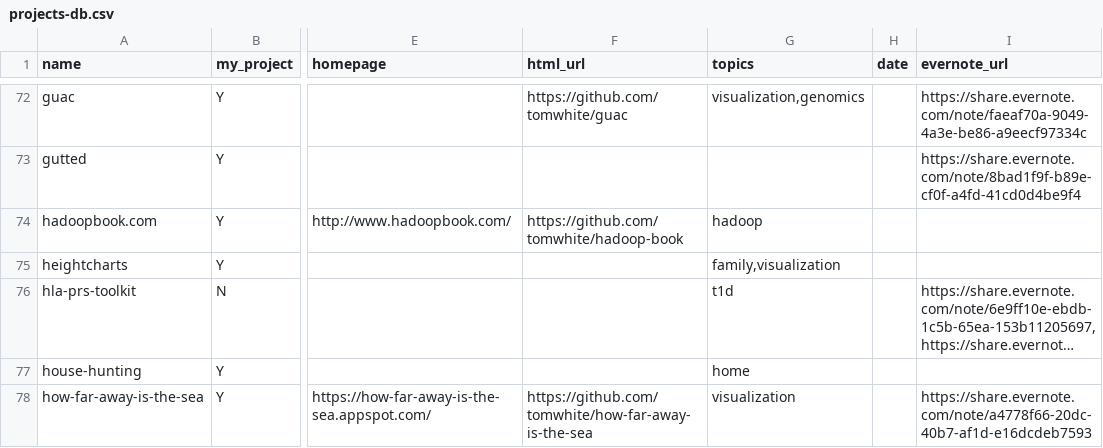
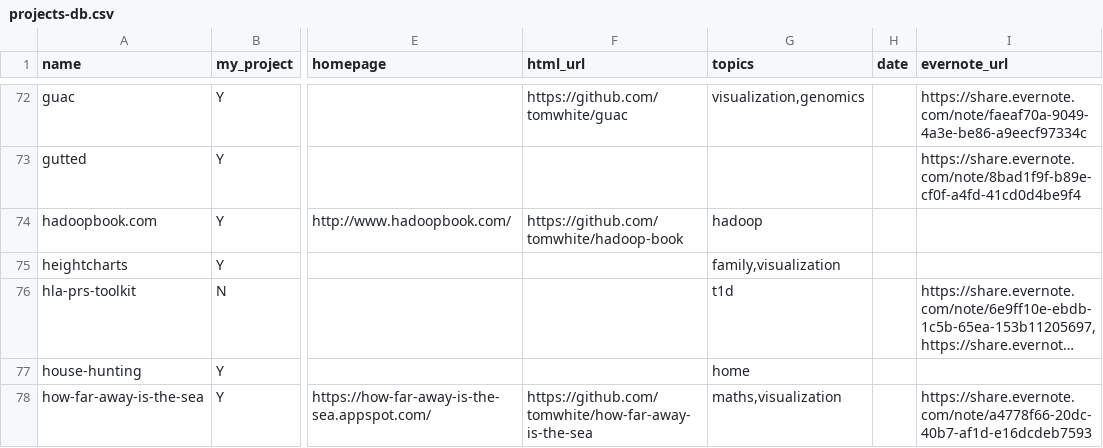
Before and after one commit to tomwhite/project-curation, a CSV file: data/projects-db.csv, drawn as a sheet; only a part is shown, gaps mark what is left out; long unchanged cells end in …; the diff covers the shown part only; the diff names each change by its address in the sheet, - before the commit and + after, or states it on an @@ line.

Commit message:
Update projects

```diff
--- a/data/projects-db.csv
+++ b/data/projects-db.csv
-G78 (topics): visualization
+G78 (topics): maths,visualization
```
Also changed, not shown: 10 edited cells elsewhere in this file.
